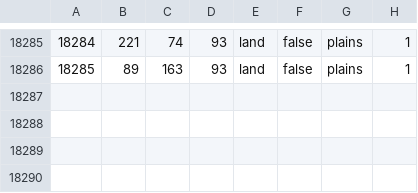
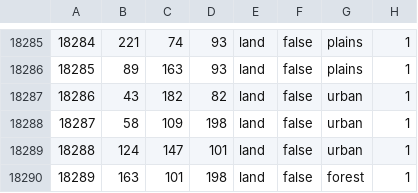
Before and after one commit to East-Showdown/East-Showdown, a CSV file: map/definition.csv, drawn as a sheet; only a part is shown, gaps mark what is left out.

```diff
--- a/map/definition.csv
+++ b/map/definition.csv
@@ -18286 +18286,5 @@
 18285;89;163;93;land;false;plains;1
+18286;43;182;82;land;false;urban;1
+18287;58;109;198;land;false;urban;1
+18288;124;147;101;land;false;urban;1
+18289;163;101;198;land;false;forest;1
```
Also changed, not shown: 6 other files.
